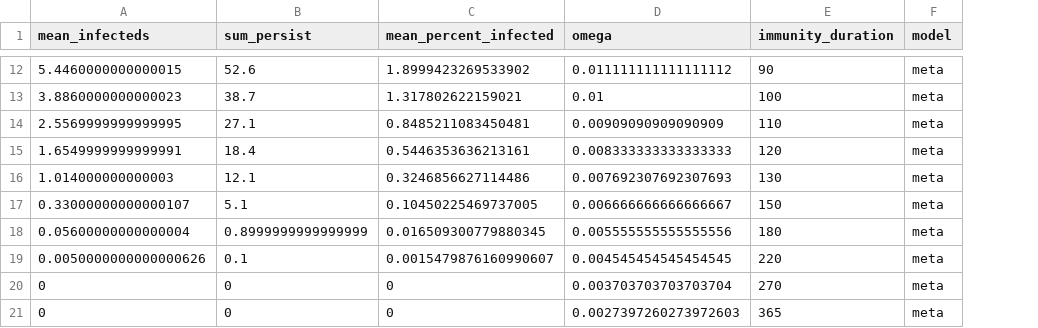
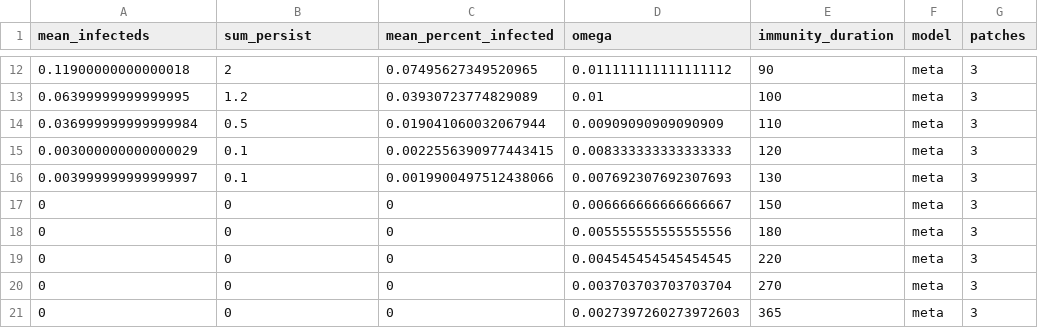
Before and after one commit to matthewhoyle/Hunter_Gatherer_models, a CSV file: waning_results.csv, drawn as a sheet; only a part is shown, gaps mark what is left out; the diff covers the shown part only; the diff names each change by its address in the sheet, - before the commit and + after, or states it on an @@ line.

```diff
--- a/waning_results.csv
+++ b/waning_results.csv
+column G (patches), rows 12-21: all 3
-A12 (mean_infecteds): 5.4460000000000015
+A12 (mean_infecteds): 0.11900000000000018
-B12 (sum_persist): 52.6
+B12 (sum_persist): 2
-C12 (mean_percent_infected): 1.8999423269533902
+C12 (mean_percent_infected): 0.07495627349520965
-A13 (mean_infecteds): 3.8860000000000023
+A13 (mean_infecteds): 0.06399999999999995
-B13 (sum_persist): 38.7
+B13 (sum_persist): 1.2
-C13 (mean_percent_infected): 1.317802622159021
+C13 (mean_percent_infected): 0.03930723774829089
-A14 (mean_infecteds): 2.5569999999999995
+A14 (mean_infecteds): 0.036999999999999984
-B14 (sum_persist): 27.1
+B14 (sum_persist): 0.5
-C14 (mean_percent_infected): 0.8485211083450481
+C14 (mean_percent_infected): 0.019041060032067944
-A15 (mean_infecteds): 1.6549999999999991
+A15 (mean_infecteds): 0.003000000000000029
-B15 (sum_persist): 18.4
+B15 (sum_persist): 0.1
-C15 (mean_percent_infected): 0.5446353636213161
+C15 (mean_percent_infected): 0.0022556390977443415
-A16 (mean_infecteds): 1.014000000000003
+A16 (mean_infecteds): 0.003999999999999997
-B16 (sum_persist): 12.1
+B16 (sum_persist): 0.1
-C16 (mean_percent_infected): 0.3246856627114486
+C16 (mean_percent_infected): 0.0019900497512438066
-A17 (mean_infecteds): 0.33000000000000107
+A17 (mean_infecteds): 0
-B17 (sum_persist): 5.1
+B17 (sum_persist): 0
-C17 (mean_percent_infected): 0.10450225469737005
+C17 (mean_percent_infected): 0
-A18 (mean_infecteds): 0.05600000000000004
+A18 (mean_infecteds): 0
-B18 (sum_persist): 0.8999999999999999
+B18 (sum_persist): 0
-C18 (mean_percent_infected): 0.016509300779880345
+C18 (mean_percent_infected): 0
-A19 (mean_infecteds): 0.0050000000000000626
+A19 (mean_infecteds): 0
-B19 (sum_persist): 0.1
+B19 (sum_persist): 0
-C19 (mean_percent_infected): 0.0015479876160990607
+C19 (mean_percent_infected): 0
```
Also changed, not shown: 30 edited cells elsewhere in this file, combined_waning_results.csv, 13 other files.
